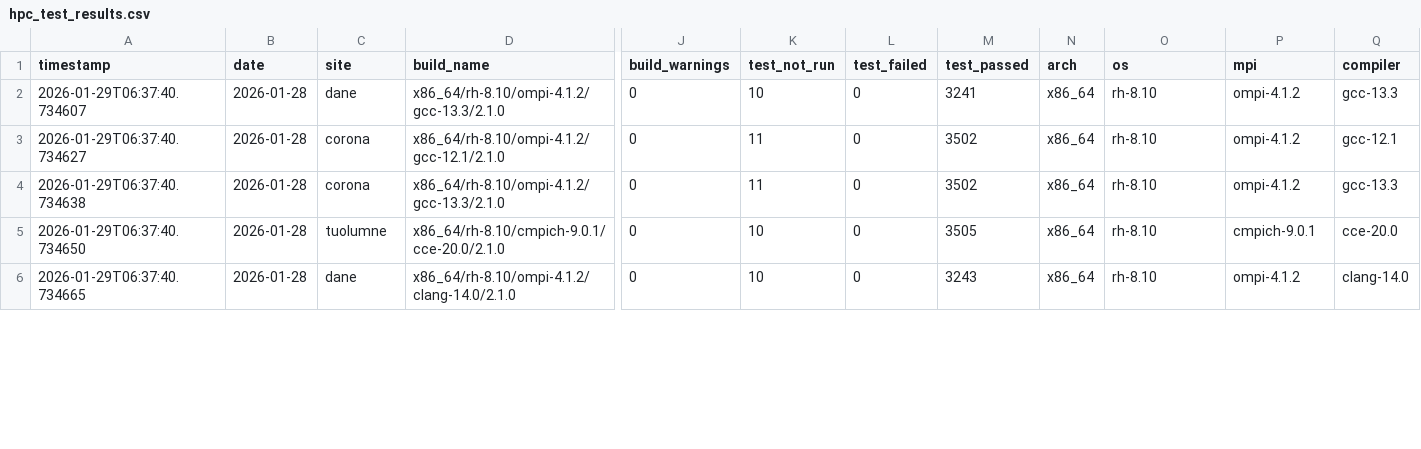
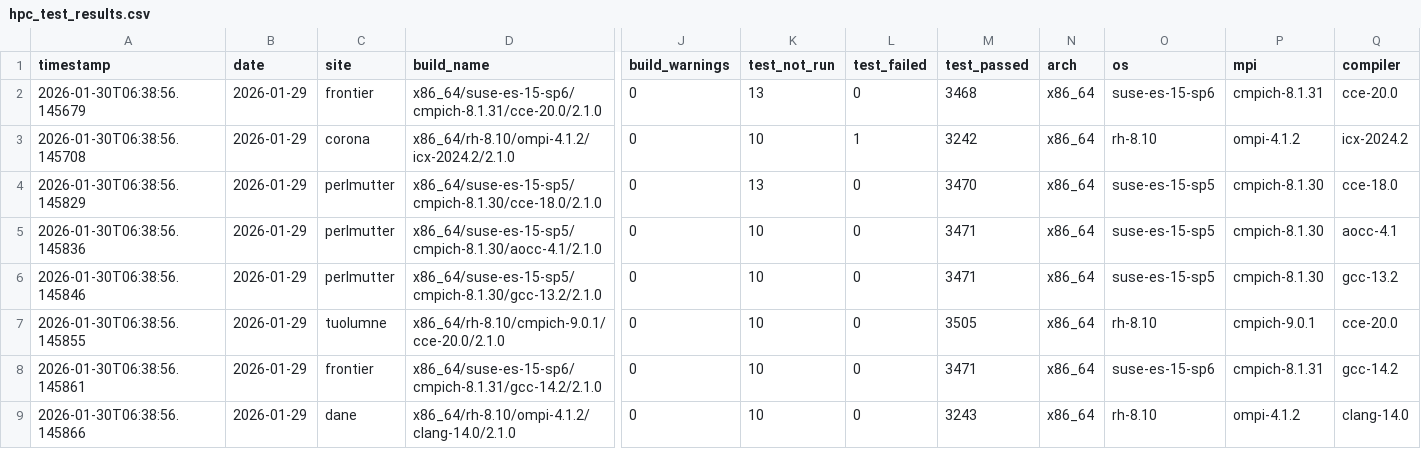
Before and after one commit to hyoklee/hpc-h5, a CSV file: src/hpc_test_results.csv, drawn as a sheet; only a part is shown, gaps mark what is left out; addresses are those after the commit; rows hold the shown columns only; the diff covers the shown part only; the diff names each change by its address in the sheet, - before the commit and + after, or states it on an @@ line.

```diff
--- a/src/hpc_test_results.csv
+++ b/src/hpc_test_results.csv
+row 2: 2026-01-30T06:38:56.145679 | 2026-01-29 | frontier | x86_64/suse-es-15-sp6/cmpich-8.1.31/cce-20.0/2.1.0 | 0 | 13 | 0 | 3468 | x86_64 | suse-es-15-sp6 | cmpich-8.1.31 | cce-20.0
-A3 (timestamp): 2026-01-29T06:37:40.734607
+A3 (timestamp): 2026-01-30T06:38:56.145708
-B3:B4 (date): 2026-01-28
+B3:B4 (date): 2026-01-29
-C3 (site): dane
+C3 (site): corona
-D3 (build_name): x86_64/rh-8.10/ompi-4.1.2/gcc-13.3/2.1.0
+D3 (build_name): x86_64/rh-8.10/ompi-4.1.2/icx-2024.2/2.1.0
-L3 (test_failed): 0
+L3 (test_failed): 1
-M3 (test_passed): 3241
+M3 (test_passed): 3242
-Q3 (compiler): gcc-13.3
+Q3 (compiler): icx-2024.2
-A4 (timestamp): 2026-01-29T06:37:40.734627
+A4 (timestamp): 2026-01-30T06:38:56.145829
-C4 (site): corona
+C4 (site): perlmutter
-D4 (build_name): x86_64/rh-8.10/ompi-4.1.2/gcc-12.1/2.1.0
+D4 (build_name): x86_64/suse-es-15-sp5/cmpich-8.1.30/cce-18.0/2.1.0
-K4 (test_not_run): 11
+K4 (test_not_run): 13
-M4 (test_passed): 3502
+M4 (test_passed): 3470
-O4 (os): rh-8.10
+O4 (os): suse-es-15-sp5
-P4 (mpi): ompi-4.1.2
+P4 (mpi): cmpich-8.1.30
-Q4 (compiler): gcc-12.1
+Q4 (compiler): cce-18.0
+row 5: 2026-01-30T06:38:56.145836 | 2026-01-29 | perlmutter | x86_64/suse-es-15-sp5/cmpich-8.1.30/aocc-4.1/2.1.0 | 0 | 10 | 0 | 3471 | x86_64 | suse-es-15-sp5 | cmpich-8.1.30 | aocc-4.1
-A6 (timestamp): 2026-01-29T06:37:40.734638
+A6 (timestamp): 2026-01-30T06:38:56.145846
-B6:B7 (date): 2026-01-28
+B6:B7 (date): 2026-01-29
-C6 (site): corona
+C6 (site): perlmutter
-D6 (build_name): x86_64/rh-8.10/ompi-4.1.2/gcc-13.3/2.1.0
+D6 (build_name): x86_64/suse-es-15-sp5/cmpich-8.1.30/gcc-13.2/2.1.0
-K6 (test_not_run): 11
+K6 (test_not_run): 10
-M6 (test_passed): 3502
+M6 (test_passed): 3471
-O6 (os): rh-8.10
+O6 (os): suse-es-15-sp5
-P6 (mpi): ompi-4.1.2
+P6 (mpi): cmpich-8.1.30
-Q6 (compiler): gcc-13.3
+Q6 (compiler): gcc-13.2
-A7 (timestamp): 2026-01-29T06:37:40.734650
+A7 (timestamp): 2026-01-30T06:38:56.145855
+row 8: 2026-01-30T06:38:56.145861 | 2026-01-29 | frontier | x86_64/suse-es-15-sp6/cmpich-8.1.31/gcc-14.2/2.1.0 | 0 | 10 | 0 | 3471 | x86_64 | suse-es-15-sp6 | cmpich-8.1.31 | gcc-14.2
-A9 (timestamp): 2026-01-29T06:37:40.734665
+A9 (timestamp): 2026-01-30T06:38:56.145866
-B9 (date): 2026-01-28
+B9 (date): 2026-01-29
```
Also changed, not shown: 29 edited cells elsewhere in this file, 2 other files.
